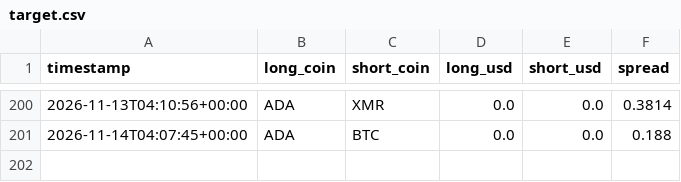
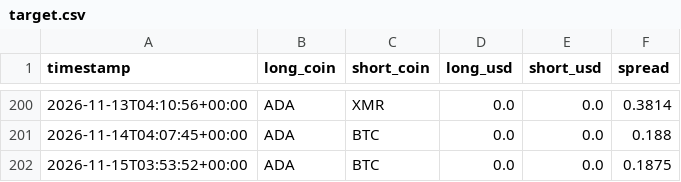
Before and after one commit to nsheng1568/funding-dispersion-trade, a CSV file: data/history/target.csv, drawn as a sheet; only a part is shown, gaps mark what is left out; the diff names each change by its address in the sheet, - before the commit and + after, or states it on an @@ line.

```diff
--- a/data/history/target.csv
+++ b/data/history/target.csv
+row 202: 2026-11-15T03:53:52+00:00 | ADA | BTC | 0.0 | 0.0 | 0.1875
```
Also changed, not shown: data/history/equity.csv, data/history/positions.csv, 1 other file.
